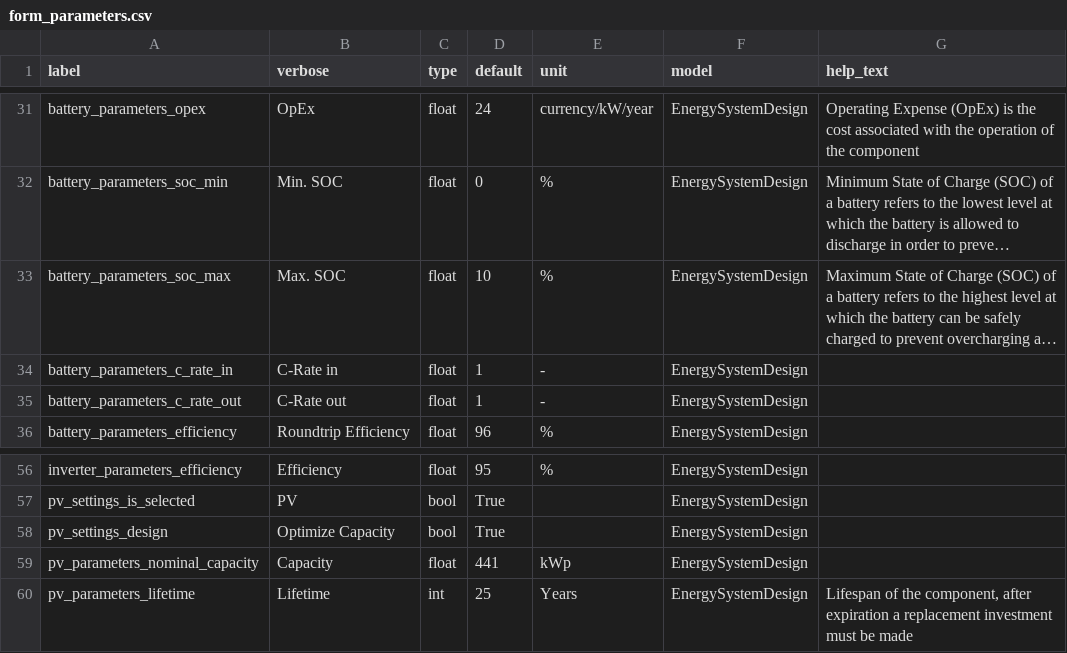
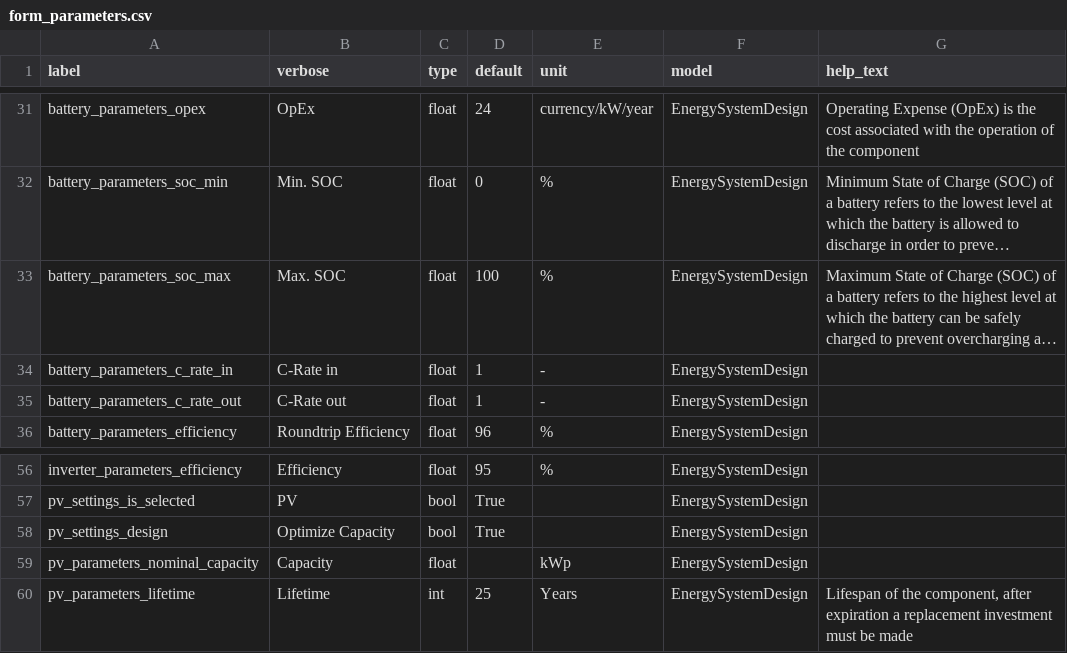
Before and after one commit to rl-institut/offgridplanner-thailand, a CSV file: offgridplanner/static/data/form_parameters.csv, drawn as a sheet; only a part is shown, gaps mark what is left out; long unchanged cells end in …; the diff names each change by its address in the sheet, - before the commit and + after, or states it on an @@ line.

Commit message:
Fix default percentage field processing

```diff
--- a/offgridplanner/static/data/form_parameters.csv
+++ b/offgridplanner/static/data/form_parameters.csv
-D33 (default): 10
+D33 (default): 100
-D59 (default): 441
+D59 (default): (empty)
```
Also changed, not shown: 1 other file.
